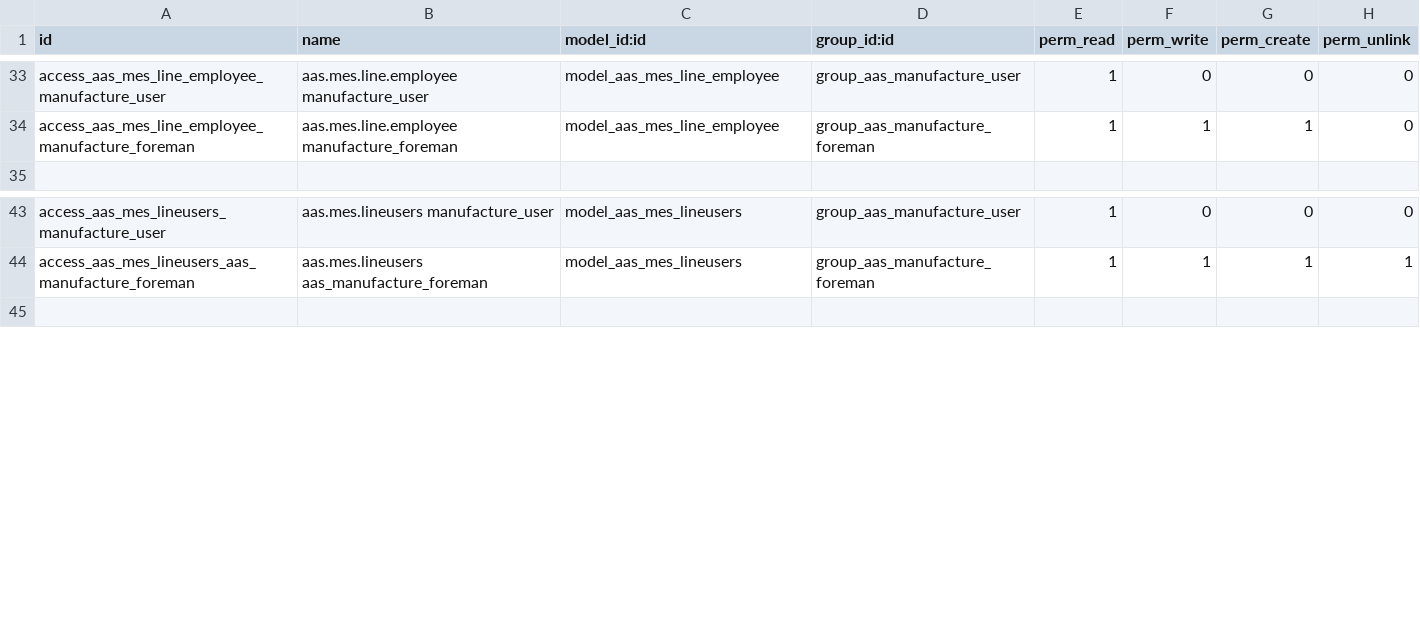
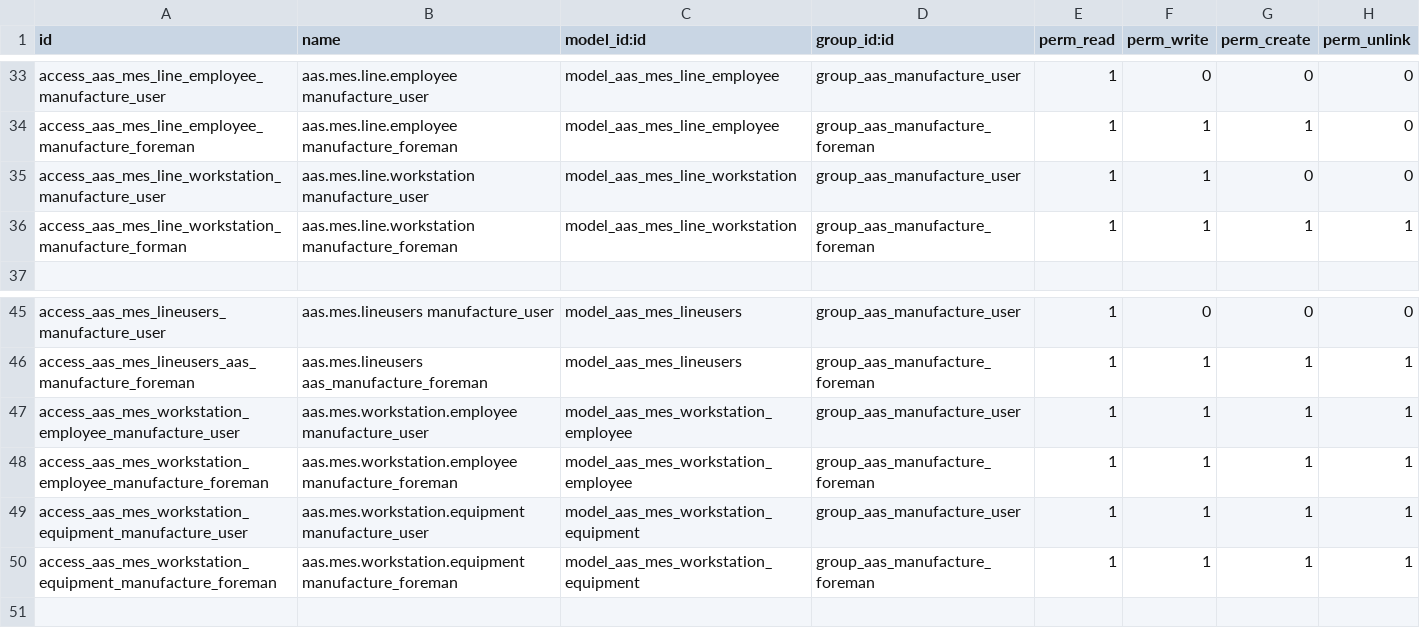
Before and after one commit to westlyou/aasnd, a CSV file: aaschina/aas_mes/security/ir.model.access.csv, drawn as a sheet; only a part is shown, gaps mark what is left out; the diff names each change by its address in the sheet, - before the commit and + after, or states it on an @@ line.

```diff
--- a/aaschina/aas_mes/security/ir.model.access.csv
+++ b/aaschina/aas_mes/security/ir.model.access.csv
+row 35: access_aas_mes_line_workstation_manufacture_user | aas.mes.line.workstation manufacture_user | model_aas_mes_line_workstation | group_aas_manufacture_user | 1 | 1 | 0 | 0
+row 36: access_aas_mes_line_workstation_manufacture_forman | aas.mes.line.workstation manufacture_foreman | model_aas_mes_line_workstation | group_aas_manufacture_foreman | 1 | 1 | 1 | 1
+row 47: access_aas_mes_workstation_employee_manufacture_user | aas.mes.workstation.employee manufacture_user | model_aas_mes_workstation_employee | group_aas_manufacture_user | 1 | 1 | 1 | 1
+row 48: access_aas_mes_workstation_employee_manufacture_foreman | aas.mes.workstation.employee manufacture_foreman | model_aas_mes_workstation_employee | group_aas_manufacture_foreman | 1 | 1 | 1 | 1
+row 49: access_aas_mes_workstation_equipment_manufacture_user | aas.mes.workstation.equipment manufacture_user | model_aas_mes_workstation_equipment | group_aas_manufacture_user | 1 | 1 | 1 | 1
+row 50: access_aas_mes_workstation_equipment_manufacture_foreman | aas.mes.workstation.equipment manufacture_foreman | model_aas_mes_workstation_equipment | group_aas_manufacture_foreman | 1 | 1 | 1 | 1
```
Also changed, not shown: 8 other files.
